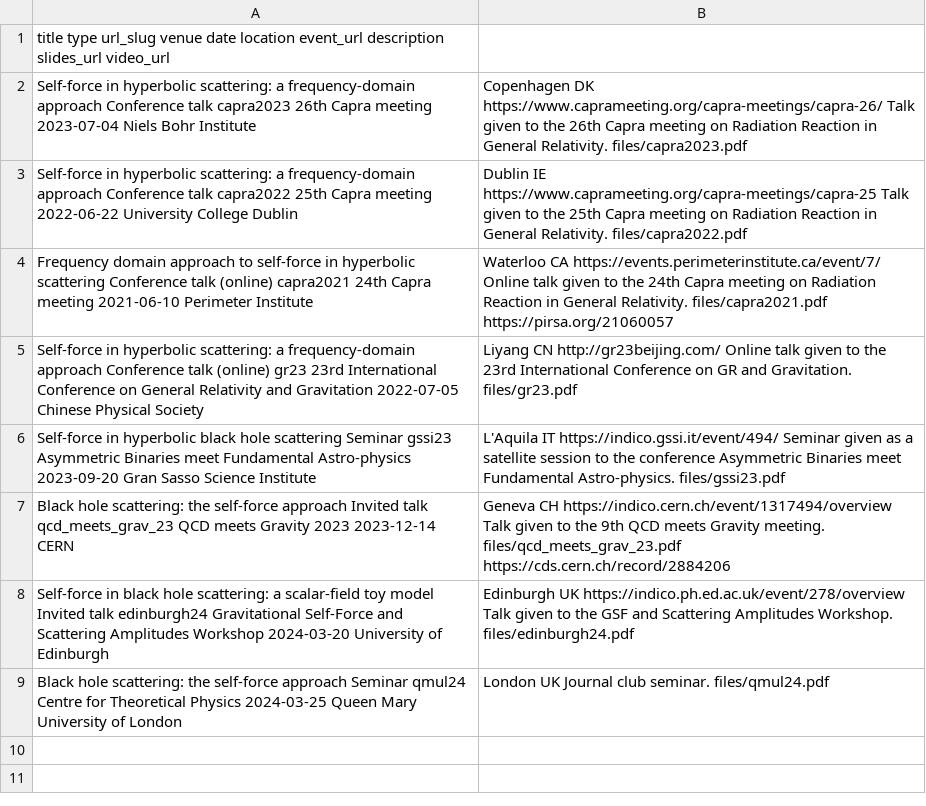
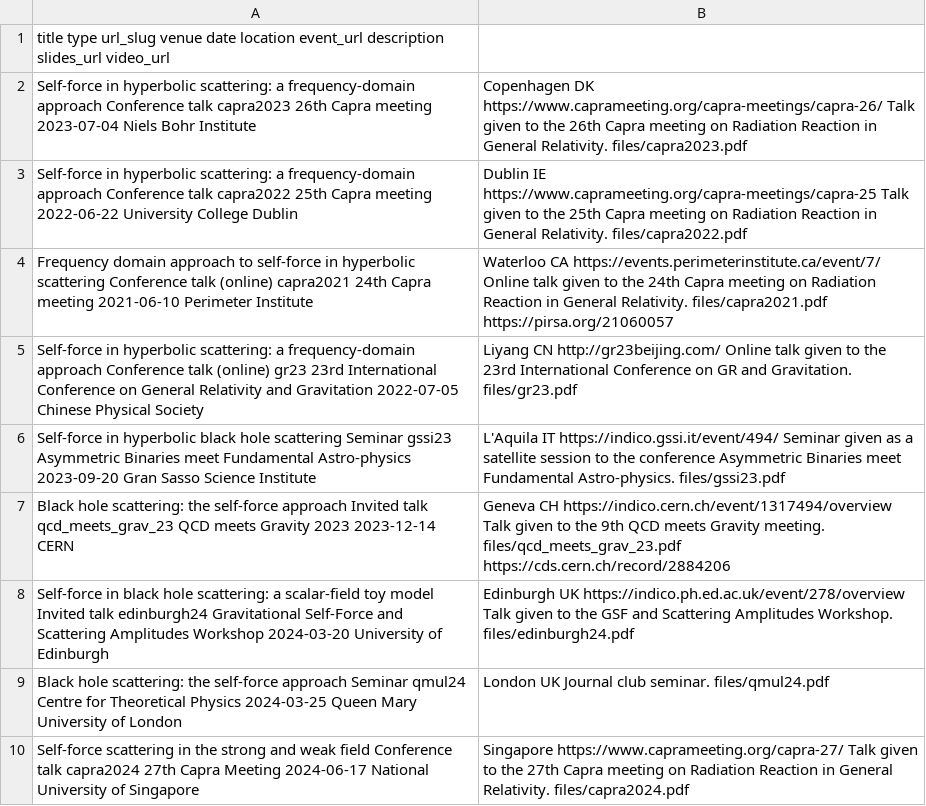
Before and after one commit to cwhittall/cwhittall.github.io, a TSV file: markdown_generator/talks.tsv, drawn as a sheet; the diff names each change by its address in the sheet, - before the commit and + after, or states it on an @@ line.

```diff
--- a/markdown_generator/talks.tsv
+++ b/markdown_generator/talks.tsv
+row 10: Self-force scattering in the strong and weak field Conference talk capra2024 27th Capra Meeting 2024-06-17 National University of Singapore | Singapore https://www.caprameeting.org/capra-27/ Talk given to the 27th Capra meeting on Radiation Reaction in General Relativity. files/capra2024.pdf
```
Also changed, not shown: markdown_generator/publications.tsv, 10 other files.
